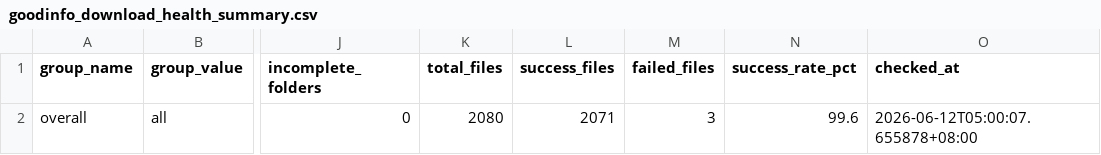
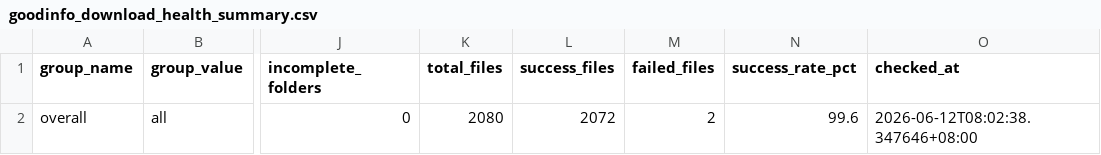
Before and after one commit to wenchiehlee-investment/Python-Actions.GoodInfo, a CSV file: data/upstream/goodinfo_download_health_summary.csv, drawn as a sheet; only a part is shown, gaps mark what is left out; the diff names each change by its address in the sheet, - before the commit and + after, or states it on an @@ line.

```diff
--- a/data/upstream/goodinfo_download_health_summary.csv
+++ b/data/upstream/goodinfo_download_health_summary.csv
-L2 (success_files): 2071
+L2 (success_files): 2072
-M2 (failed_files): 3
+M2 (failed_files): 2
-O2 (checked_at): 2026-06-12T05:00:07.655878+08:00
+O2 (checked_at): 2026-06-12T08:02:38.347646+08:00
```
Also changed, not shown: data/upstream/goodinfo_download_health.csv.
